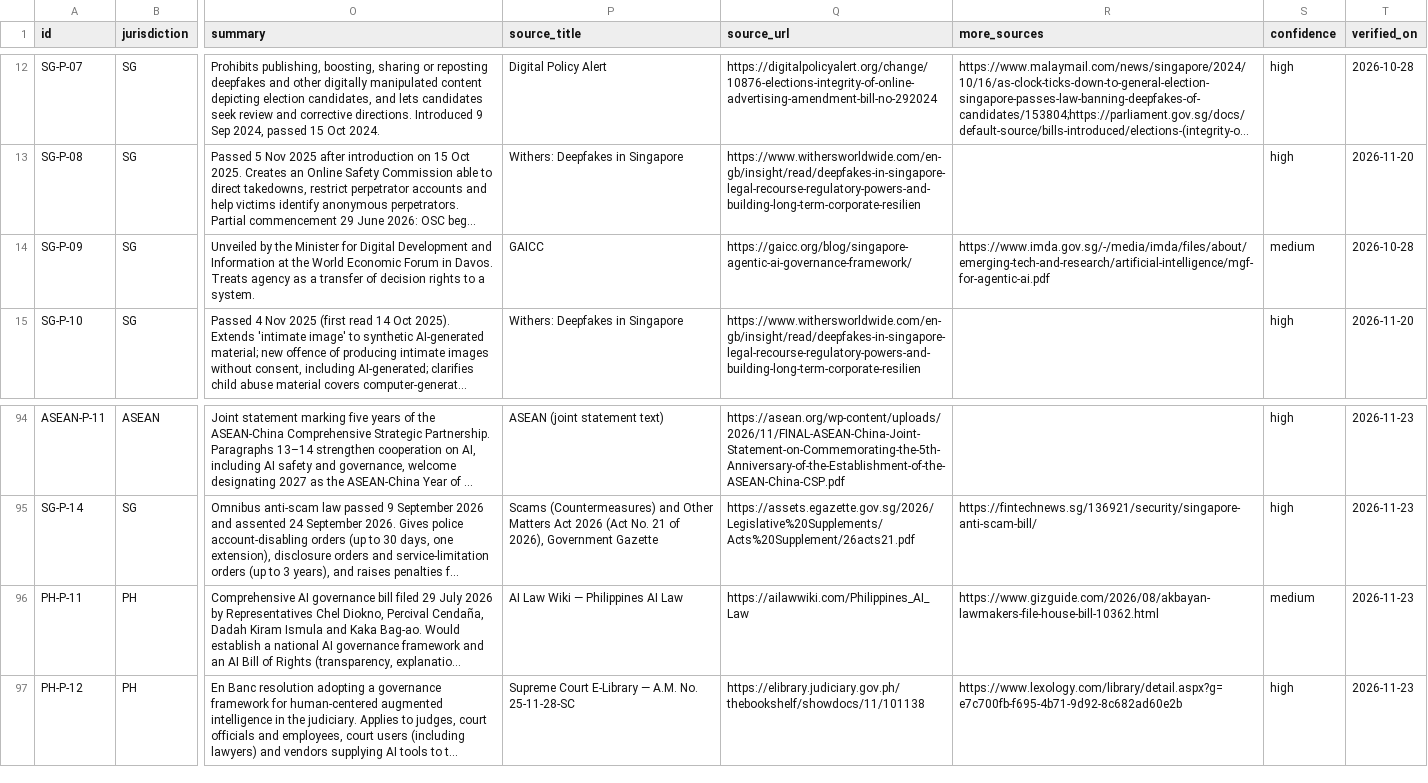
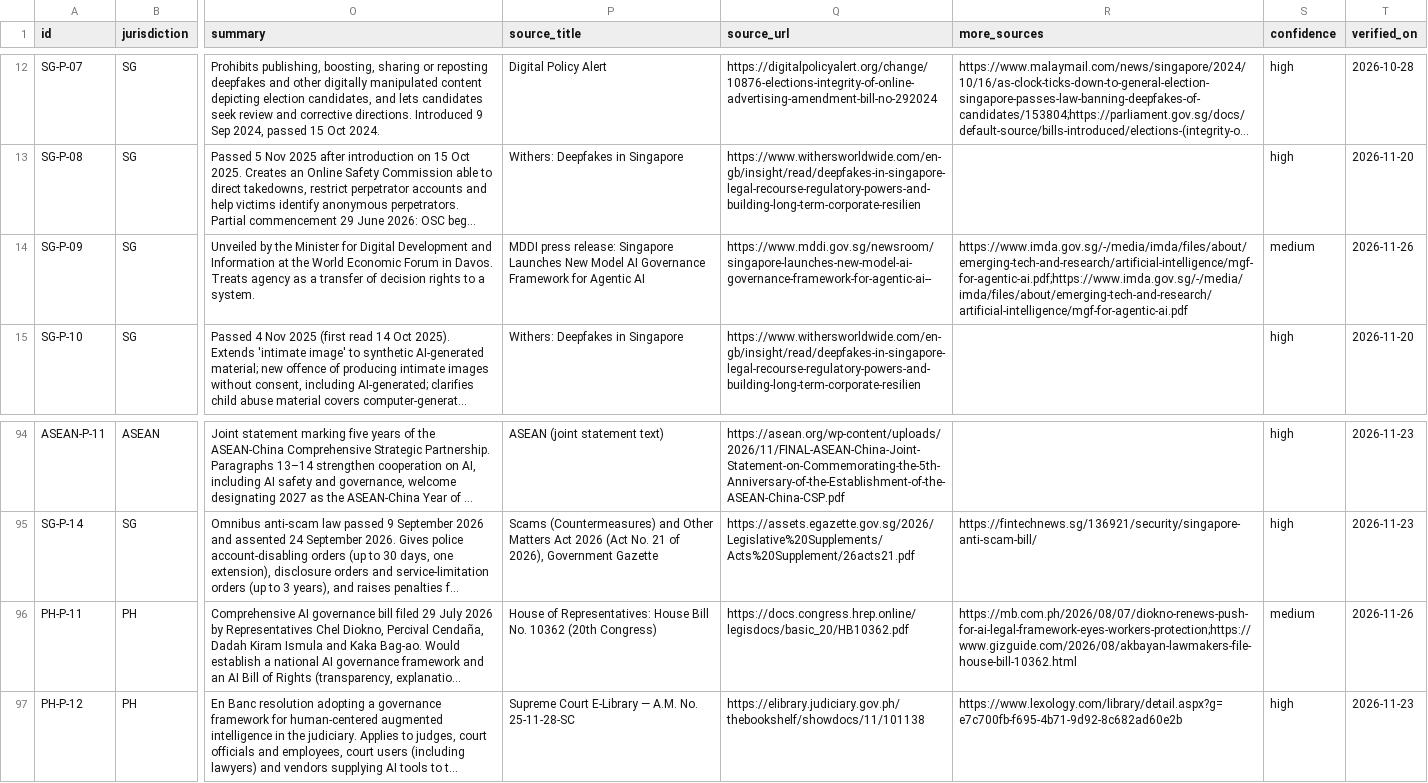
Before and after one commit to suhaimizainalshah/ASEAN-AI-Governance-Tracker, a CSV file: data/instruments.csv, drawn as a sheet; only a part is shown, gaps mark what is left out; long unchanged cells end in …; the diff names each change by its address in the sheet, - before the commit and + after, or states it on an @@ line.

```diff
--- a/data/instruments.csv
+++ b/data/instruments.csv
-P14 (source_title): GAICC
+P14 (source_title): MDDI press release: Singapore Launches New Model AI Governance Framework for Agentic AI
-Q14 (source_url): https://gaicc.org/blog/singapore-agentic-ai-governance-framework/
+Q14 (source_url): https://www.mddi.gov.sg/newsroom/singapore-launches-new-model-ai-governance-framework-for-agentic-ai--
-R14 (more_sources): https://www.imda.gov.sg/-/media/imda/files/about/emerging-tech-and-research/artificial-intelligence/mgf-for-agentic-ai.pdf
+R14 (more_sources): https://www.imda.gov.sg/-/media/imda/files/about/emerging-tech-and-research/artificial-intelligence/mgf-for-agentic-ai.pdf;https://www.imda.gov.sg/-/media/imda/files/about/emerging-tech-and-research/artificial-intelligence/mgf-for-agentic-ai.pdf
-T14 (verified_on): 2026-10-28
+T14 (verified_on): 2026-11-26
-P96 (source_title): AI Law Wiki — Philippines AI Law
+P96 (source_title): House of Representatives: House Bill No. 10362 (20th Congress)
-Q96 (source_url): https://ailawwiki.com/Philippines_AI_Law
+Q96 (source_url): https://docs.congress.hrep.online/legisdocs/basic_20/HB10362.pdf
-R96 (more_sources): https://www.gizguide.com/2026/08/akbayan-lawmakers-file-house-bill-10362.html
+R96 (more_sources): https://mb.com.ph/2026/08/07/diokno-renews-push-for-ai-legal-framework-eyes-workers-protection;https://www.gizguide.com/2026/08/akbayan-lawmakers-file-house-bill-10362.html
-T96 (verified_on): 2026-11-23
+T96 (verified_on): 2026-11-26
```
Also changed, not shown: data/responses.csv, 10 other files.
